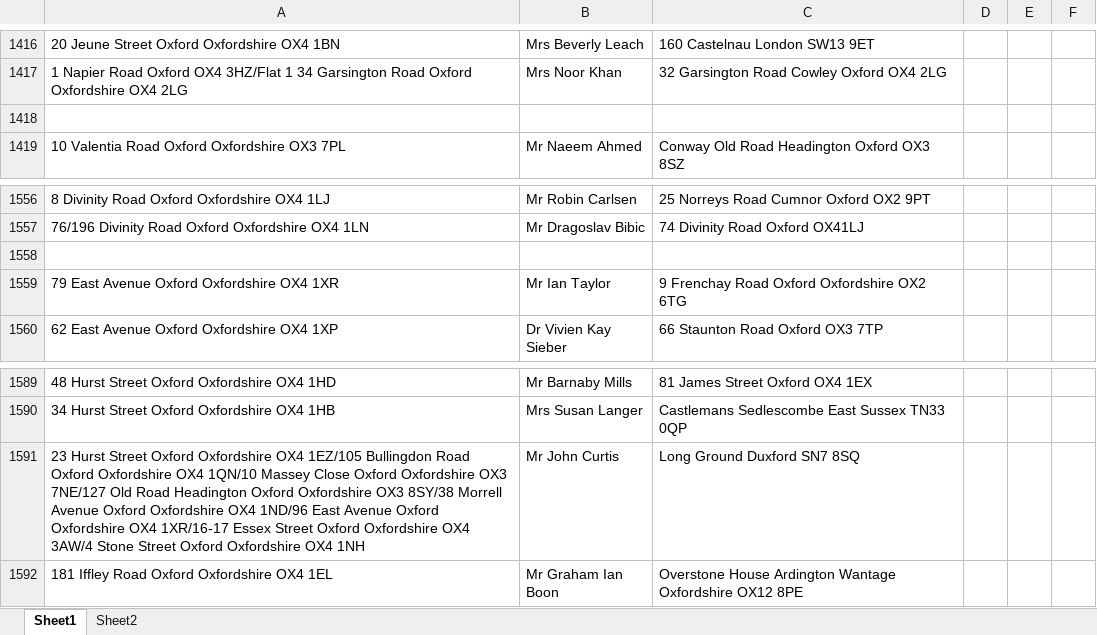
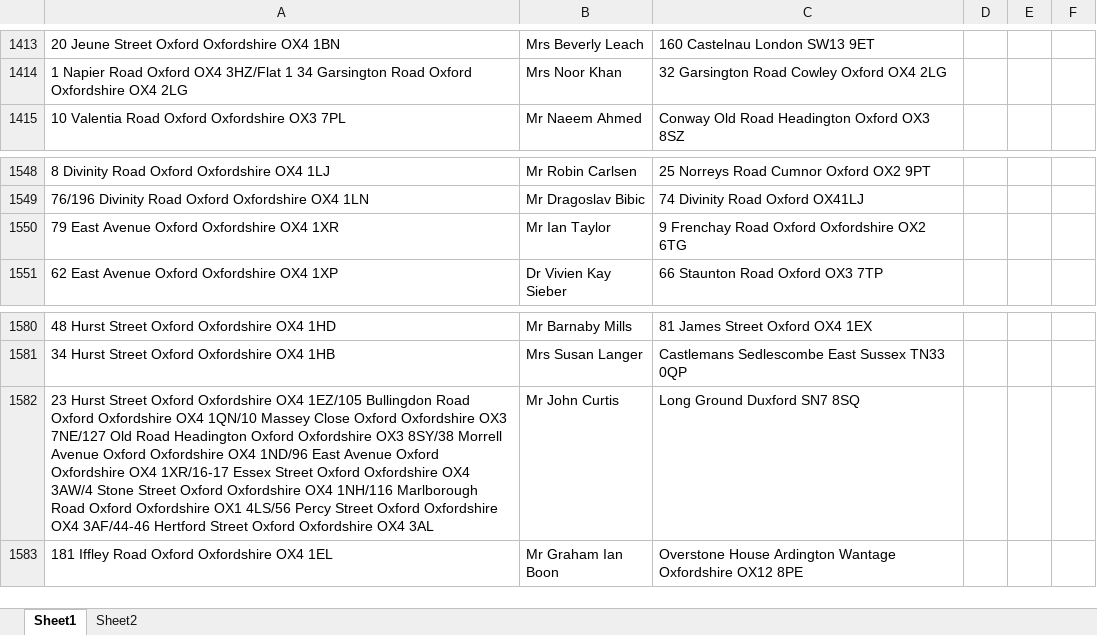
Before and after one commit to uach2016/complete-list, an Excel workbook: HMO list right extension.xlsx, sheet Sheet1, drawn as a sheet; only a part is shown, gaps mark what is left out; values as stored, in another font and other column widths than the file's, no borders; conditional formats and table styles not drawn; removed rows and columns are numbered as before the commit, all else as after; the diff covers the shown part only; the diff names each change by its address in the sheet, - before the commit and + after, or states it on an @@ line.

```diff
--- a/HMO list right extension.xlsx (sheet Sheet1)
+++ b/HMO list right extension.xlsx (sheet Sheet1)
-row 1418: (empty)
-row 1558: (empty)
-A1582: …Oxfordshire OX4 1NH
+A1582: …Oxfordshire OX4 1NH/116 Marlborough Road Oxford Oxfordshire OX1 4LS/56 Percy Street Oxford Oxfordshire OX4 3AF/44-46 Hertford Street Oxford Oxfordshire OX4 3AL
```
Also changed, not shown: 8 removed rows and 7 edited cells elsewhere in this sheet.
